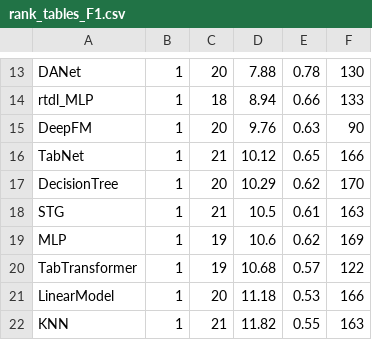
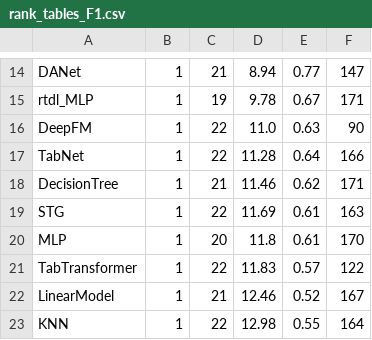
Before and after one commit to naszilla/tabzilla, a CSV file: tabzilla_analysis/results/rank_tables_F1.csv, drawn as a sheet; only a part is shown, gaps mark what is left out; addresses are those after the commit; the diff covers the shown part only; the diff names each change by its address in the sheet, - before the commit and + after, or states it on an @@ line.

```diff
--- a/tabzilla_analysis/results/rank_tables_F1.csv
+++ b/tabzilla_analysis/results/rank_tables_F1.csv
-C14: 20
+C14: 21
-D14: 7.88
+D14: 8.94
-E14: 0.78
+E14: 0.77
-F14: 130
+F14: 147
-C15: 18
+C15: 19
-D15: 8.94
+D15: 9.78
-E15: 0.66
+E15: 0.67
-F15: 133
+F15: 171
-C16: 20
+C16: 22
-D16: 9.76
+D16: 11.0
-C17: 21
+C17: 22
-D17: 10.12
+D17: 11.28
-E17: 0.65
+E17: 0.64
-C18: 20
+C18: 21
-D18: 10.29
+D18: 11.46
-F18: 170
+F18: 171
-C19: 21
+C19: 22
-D19: 10.5
+D19: 11.69
-C20: 19
+C20: 20
-D20: 10.6
+D20: 11.8
-E20: 0.62
+E20: 0.61
-F20: 169
+F20: 170
-C21: 19
+C21: 22
-D21: 10.68
+D21: 11.83
-C22: 20
+C22: 21
-D22: 11.18
+D22: 12.46
-E22: 0.53
+E22: 0.52
-F22: 166
+F22: 167
-C23: 21
+C23: 22
-D23: 11.82
+D23: 12.98
-F23: 163
+F23: 164
```
Also changed, not shown: 3 added rows, 2 removed rows and 32 edited cells elsewhere in this file, tabzilla_analysis/results/fold_rank_tables_Accuracy.csv, tabzilla_analysis/results/fold_rank_tables_F1.csv, 21 other files.
